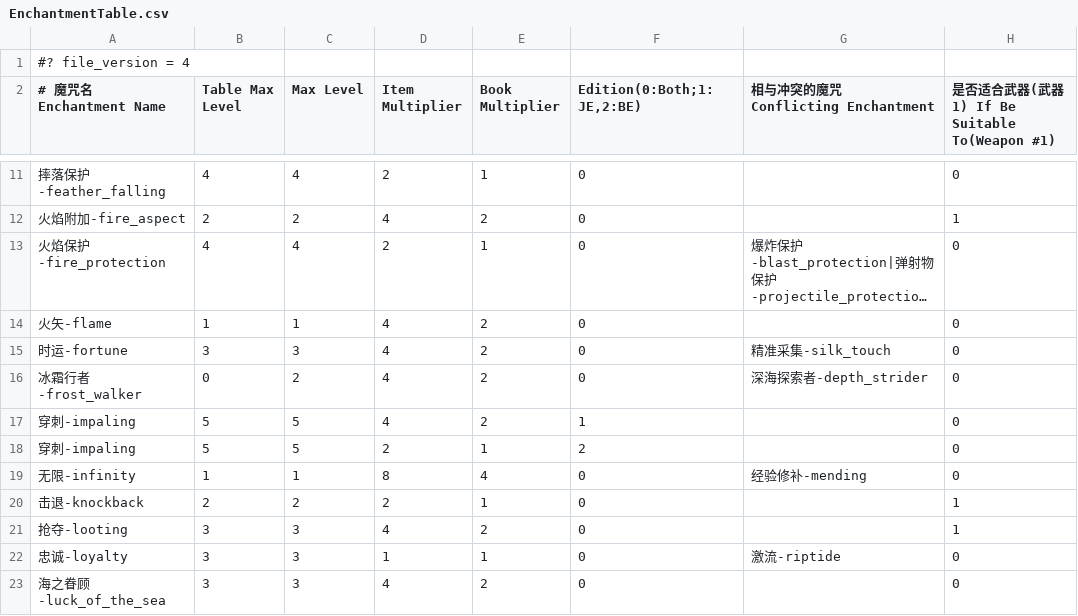
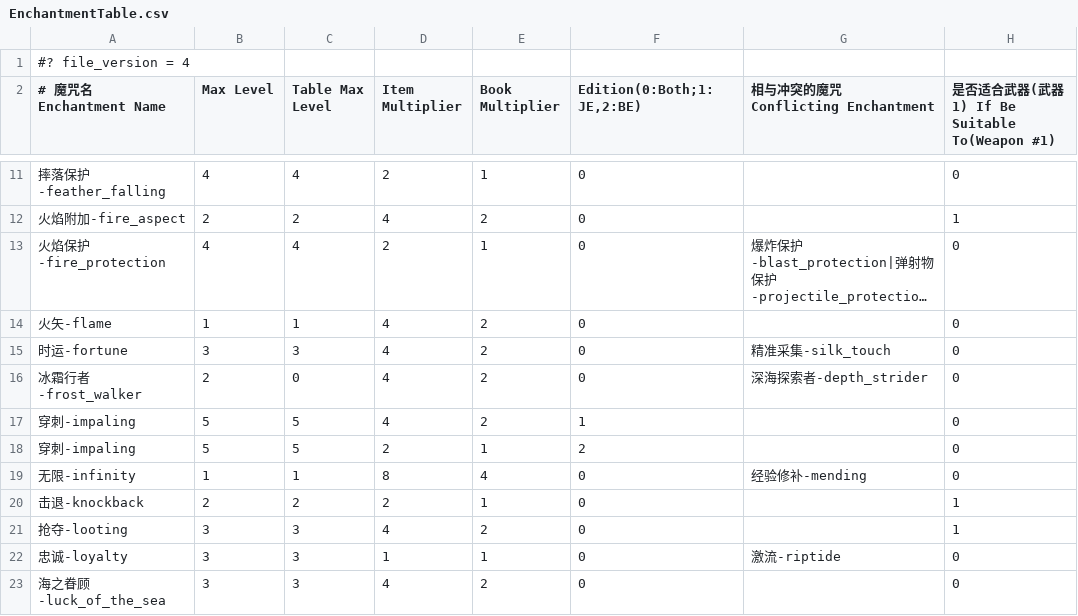
Before and after one commit to Dinosaur-MC/BestEnchSeq, a CSV file: tables/EnchantmentTable.csv, drawn as a sheet; only a part is shown, gaps mark what is left out; long unchanged cells end in …; the diff covers the shown part only; the diff names each change by its address in the sheet, - before the commit and + after, or states it on an @@ line.

```diff
--- a/tables/EnchantmentTable.csv
+++ b/tables/EnchantmentTable.csv
-B2: Table Max Level
+B2: Max Level
-C2: Max Level
+C2: Table Max Level
-B16 (Max Level): 0
+B16 (Max Level): 2
-C16 (Table Max Level): 2
+C16 (Table Max Level): 0
```
Also changed, not shown: 20 edited cells elsewhere in this file, 6 other files.
